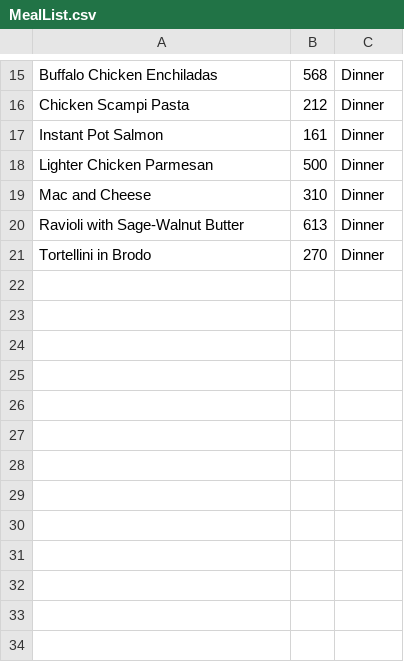
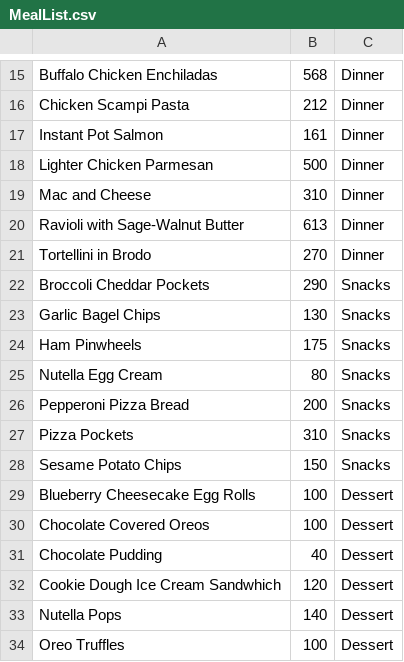
Before and after one commit to BenASavage/TheMealPlanner, a CSV file: Data/MealList.csv, drawn as a sheet; only a part is shown, gaps mark what is left out.

Commit message:
Update MealList.csv

```diff
--- a/Data/MealList.csv
+++ b/Data/MealList.csv
@@ -21 +21,14 @@ Ravioli with Sage-Walnut Butter,613,Dinner
 Tortellini in Brodo,270,Dinner
+Broccoli Cheddar Pockets, 290,Snacks
+Garlic Bagel Chips,130,Snacks
+Ham Pinwheels,175,Snacks
+Nutella Egg Cream,80,Snacks
+Pepperoni Pizza Bread,200,Snacks
+Pizza Pockets,310,Snacks
+Sesame Potato Chips,150,Snacks
+Blueberry Cheesecake Egg Rolls,100,Dessert
+Chocolate Covered Oreos,100,Dessert
+Chocolate Pudding,40,Dessert
+Cookie Dough Ice Cream Sandwhich,120,Dessert
+Nutella Pops,140,Dessert
+Oreo Truffles,100,Dessert
```
